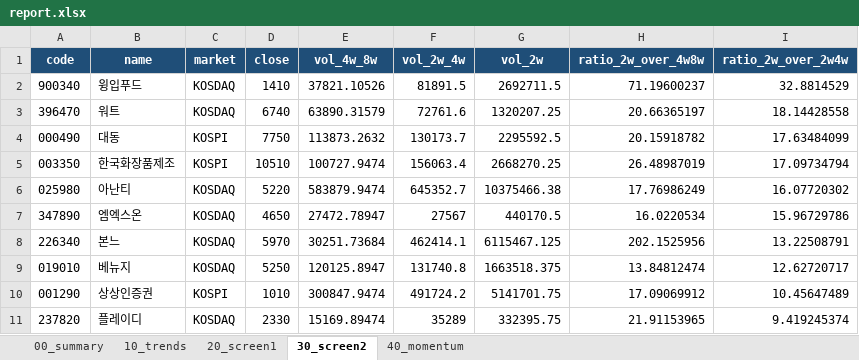
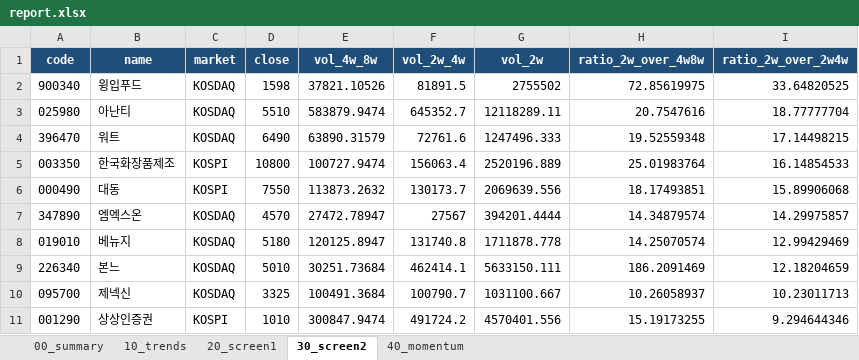
Before and after one commit to spark3576/trend-stock-scanner, an Excel workbook: archive/2026-08-24/report.xlsx, sheet 30_screen2, drawn as a sheet; only a part is shown; values as stored, in another font and other column widths than the file's, no borders; removed rows and columns are numbered as before the commit, all else as after; the diff covers the shown part only; the diff names each change by its address in the sheet, - before the commit and + after, or states it on an @@ line.

```diff
--- a/archive/2026-08-24/report.xlsx (sheet 30_screen2)
+++ b/archive/2026-08-24/report.xlsx (sheet 30_screen2)
-D2 (close): 1410
+D2 (close): 1598
-G2 (vol_2w): 2692711.5
+G2 (vol_2w): 2755502
-H2 (ratio_2w_over_4w8w): 71.19600237
+H2 (ratio_2w_over_4w8w): 72.85619975
-I2 (ratio_2w_over_2w4w): 32.8814529
+I2 (ratio_2w_over_2w4w): 33.64820525
+row 3: 025980 | 아난티 | KOSDAQ | 5510 | 583879.9474 | 645352.7 | 12118289.11 | 20.7547616 | 18.77777704
-D4 (close): 6740
+D4 (close): 6490
-G4 (vol_2w): 1320207.25
+G4 (vol_2w): 1247496.333
-H4 (ratio_2w_over_4w8w): 20.66365197
+H4 (ratio_2w_over_4w8w): 19.52559348
-I4 (ratio_2w_over_2w4w): 18.14428558
+I4 (ratio_2w_over_2w4w): 17.14498215
-row 4: 000490 | 대동 | KOSPI | 7750 | 113873.2632 | 130173.7 | 2295592.5 | 20.15918782 | 17.63484099
-D5 (close): 10510
+D5 (close): 10800
-G5 (vol_2w): 2668270.25
+G5 (vol_2w): 2520196.889
-H5 (ratio_2w_over_4w8w): 26.48987019
+H5 (ratio_2w_over_4w8w): 25.01983764
-I5 (ratio_2w_over_2w4w): 17.09734794
+I5 (ratio_2w_over_2w4w): 16.14854533
-row 6: 025980 | 아난티 | KOSDAQ | 5220 | 583879.9474 | 645352.7 | 10375466.38 | 17.76986249 | 16.07720302
+row 6: 000490 | 대동 | KOSPI | 7550 | 113873.2632 | 130173.7 | 2069639.556 | 18.17493851 | 15.89906068
-D7 (close): 4650
+D7 (close): 4570
-G7 (vol_2w): 440170.5
+G7 (vol_2w): 394201.4444
-H7 (ratio_2w_over_4w8w): 16.0220534
+H7 (ratio_2w_over_4w8w): 14.34879574
-I7 (ratio_2w_over_2w4w): 15.96729786
+I7 (ratio_2w_over_2w4w): 14.29975857
-row 8: 226340 | 본느 | KOSDAQ | 5970 | 30251.73684 | 462414.1 | 6115467.125 | 202.1525956 | 13.22508791
-D8 (close): 5250
+D8 (close): 5180
-G8 (vol_2w): 1663518.375
+G8 (vol_2w): 1711878.778
-H8 (ratio_2w_over_4w8w): 13.84812474
+H8 (ratio_2w_over_4w8w): 14.25070574
-I8 (ratio_2w_over_2w4w): 12.62720717
+I8 (ratio_2w_over_2w4w): 12.99429469
+row 9: 226340 | 본느 | KOSDAQ | 5010 | 30251.73684 | 462414.1 | 5633150.111 | 186.2091469 | 12.18204659
+row 10: 095700 | 제넥신 | KOSDAQ | 3325 | 100491.3684 | 100790.7 | 1031100.667 | 10.26058937 | 10.23011713
-G11 (vol_2w): 5141701.75
+G11 (vol_2w): 4570401.556
-H11 (ratio_2w_over_4w8w): 17.09069912
+H11 (ratio_2w_over_4w8w): 15.19173255
-I11 (ratio_2w_over_2w4w): 10.45647489
+I11 (ratio_2w_over_2w4w): 9.294644346
-row 11: 237820 | 플레이디 | KOSDAQ | 2330 | 15169.89474 | 35289 | 332395.75 | 21.91153965 | 9.419245374
```
Also changed, not shown: 50 added rows, 49 removed rows and 199 edited cells elsewhere in this sheet, sheet 20_screen1, sheet 10_trends, sheet 40_momentum, sheet 00_summary, 4 other files.
